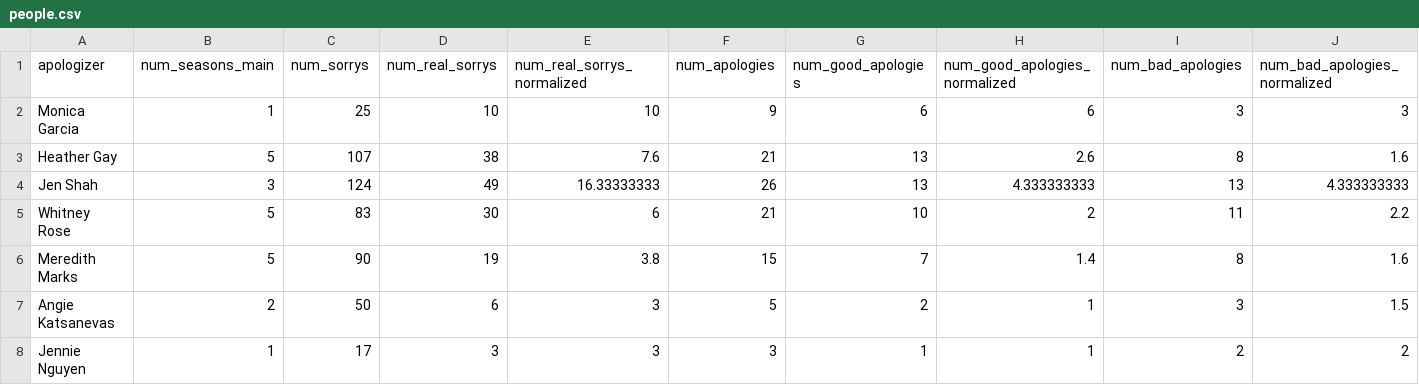
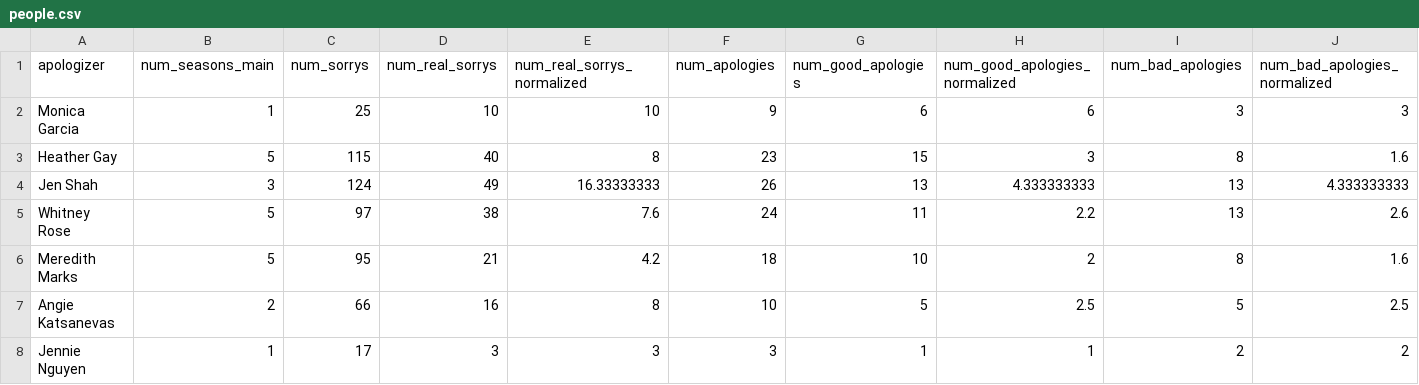
Before and after one commit to the-pudding/housewives, a CSV file: src/data/people.csv, drawn as a sheet; only a part is shown; the diff covers the shown part only.

```diff
--- a/src/data/people.csv
+++ b/src/data/people.csv
@@ -2,7 +2,7 @@ apologizer,num_seasons_main,num_sorrys,num_real_sorrys,num_real_sorrys_normalize
 Monica Garcia,1,25,10,10,9,6,6,3,3
-Heather Gay,5,107,38,7.6,21,13,2.6,8,1.6
+Heather Gay,5,115,40,8,23,15,3,8,1.6
 Jen Shah,3,124,49,16.33333333,26,13,4.333333333,13,4.333333333
-Whitney Rose,5,83,30,6,21,10,2,11,2.2
-Meredith Marks,5,90,19,3.8,15,7,1.4,8,1.6
-Angie Katsanevas,2,50,6,3,5,2,1,3,1.5
+Whitney Rose,5,97,38,7.6,24,11,2.2,13,2.6
+Meredith Marks,5,95,21,4.2,18,10,2,8,1.6
+Angie Katsanevas,2,66,16,8,10,5,2.5,5,2.5
 Jennie Nguyen,1,17,3,3,3,1,1,2,2
```
Also changed, not shown: 18 edited cells elsewhere in this file, src/data/apologies.csv, 1 other file.
